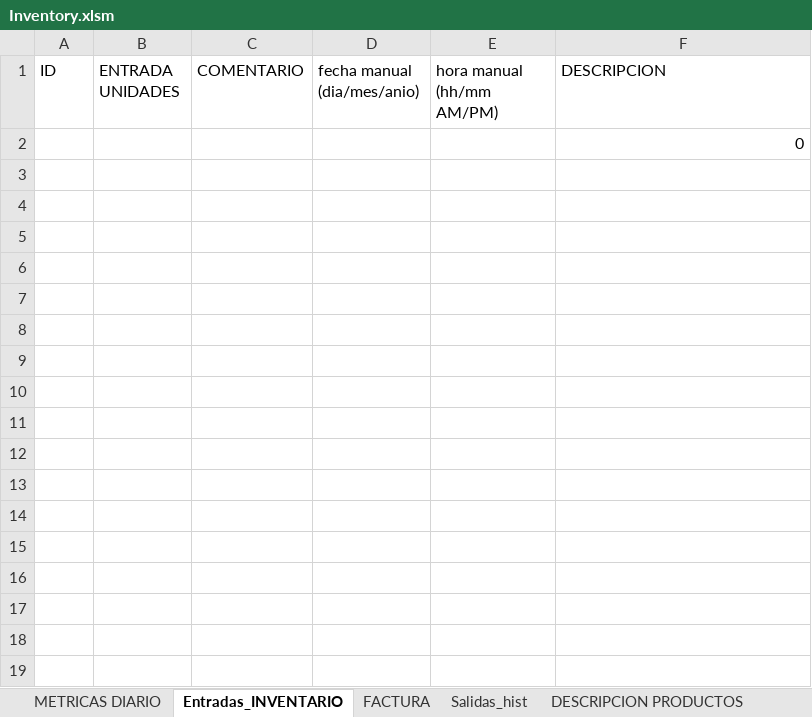
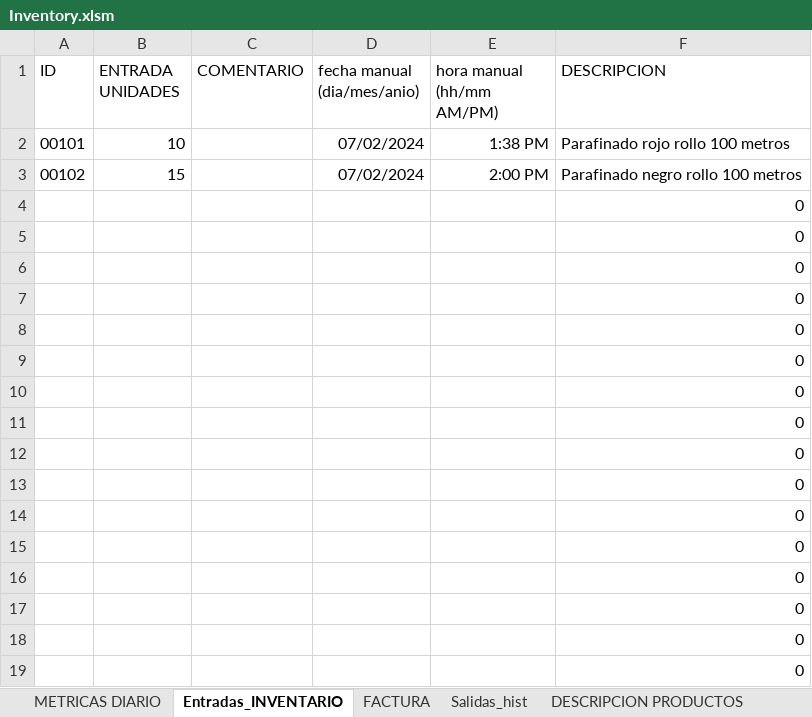
Before and after one commit to JohnCamargo97/Plastisol, an Excel workbook: Inventory.xlsm, sheet Entradas_INVENTARIO, drawn as a sheet; values as stored, in another font and other column widths than the file's, no borders; charts and pictures and table styles not drawn; the diff names each change by its address in the sheet, - before the commit and + after, or states it on an @@ line.

Commit message:
AC changes

```diff
--- a/Inventory.xlsm (sheet Entradas_INVENTARIO)
+++ b/Inventory.xlsm (sheet Entradas_INVENTARIO)
+row 2: 00101 | 10 |  | 07/02/2024 | 1:38 PM | Parafinado rojo rollo 100 metros
+row 3: 00102 | 15 |  | 07/02/2024 | 2:00 PM | Parafinado negro rollo 100 metros
+row 4:  |  |  |  |  | 0
+row 5:  |  |  |  |  | 0
+row 6:  |  |  |  |  | 0
+row 7:  |  |  |  |  | 0
+row 8:  |  |  |  |  | 0
+row 9:  |  |  |  |  | 0
+row 10:  |  |  |  |  | 0
+row 11:  |  |  |  |  | 0
+row 12:  |  |  |  |  | 0
+row 13:  |  |  |  |  | 0
+row 14:  |  |  |  |  | 0
+row 15:  |  |  |  |  | 0
+row 16:  |  |  |  |  | 0
+row 17:  |  |  |  |  | 0
+row 18:  |  |  |  |  | 0
```
Also changed, not shown: sheet FACTURA, formulas that keep their value.
